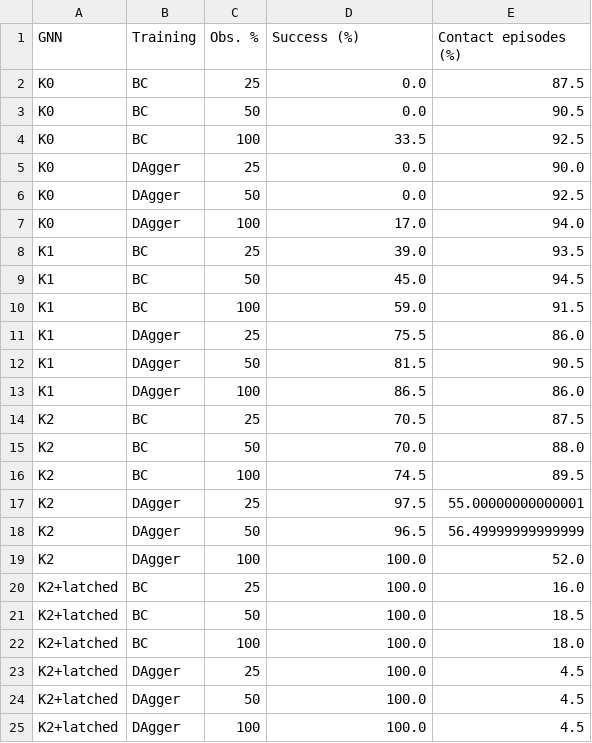
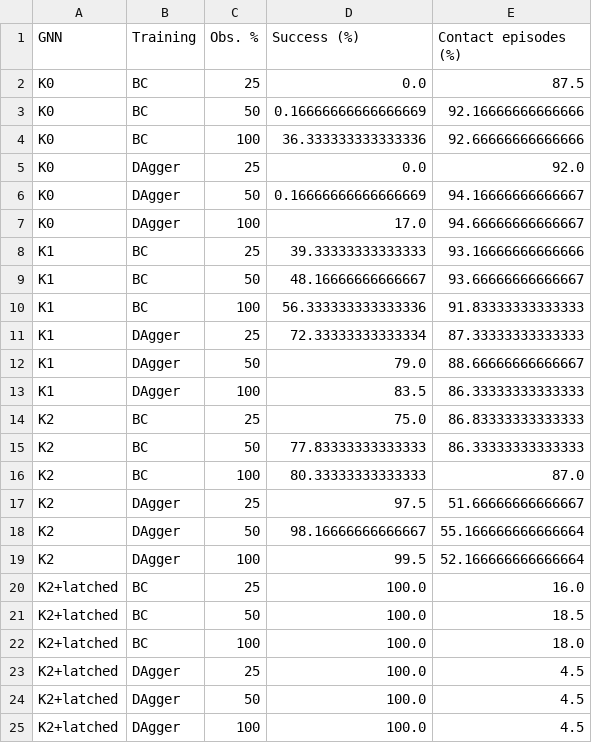
Before and after one commit to sahilpanchavishe/swarm-paper, a CSV file: paper/tables/table5_bc_vs_dagger.csv, drawn as a sheet; only a part is shown; the diff covers the shown part only.

```diff
--- a/paper/tables/table5_bc_vs_dagger.csv
+++ b/paper/tables/table5_bc_vs_dagger.csv
@@ -2,19 +2,19 @@ GNN,Training,Obs. %,Success (%),Contact episodes (%)
 K0,BC,25,0.0,87.5
-K0,BC,50,0.0,90.5
-K0,BC,100,33.5,92.5
-K0,DAgger,25,0.0,90.0
-K0,DAgger,50,0.0,92.5
-K0,DAgger,100,17.0,94.0
-K1,BC,25,39.0,93.5
-K1,BC,50,45.0,94.5
-K1,BC,100,59.0,91.5
-K1,DAgger,25,75.5,86.0
-K1,DAgger,50,81.5,90.5
-K1,DAgger,100,86.5,86.0
-K2,BC,25,70.5,87.5
-K2,BC,50,70.0,88.0
-K2,BC,100,74.5,89.5
-K2,DAgger,25,97.5,55.00000000000001
-K2,DAgger,50,96.5,56.49999999999999
-K2,DAgger,100,100.0,52.0
+K0,BC,50,0.16666666666666669,92.16666666666666
+K0,BC,100,36.333333333333336,92.66666666666666
+K0,DAgger,25,0.0,92.0
+K0,DAgger,50,0.16666666666666669,94.16666666666667
+K0,DAgger,100,17.0,94.66666666666667
+K1,BC,25,39.33333333333333,93.16666666666666
+K1,BC,50,48.16666666666667,93.66666666666667
+K1,BC,100,56.333333333333336,91.83333333333333
+K1,DAgger,25,72.33333333333334,87.33333333333333
+K1,DAgger,50,79.0,88.66666666666667
+K1,DAgger,100,83.5,86.33333333333333
+K2,BC,25,75.0,86.83333333333333
+K2,BC,50,77.83333333333333,86.33333333333333
+K2,BC,100,80.33333333333333,87.0
+K2,DAgger,25,97.5,51.66666666666667
+K2,DAgger,50,98.16666666666667,55.166666666666664
+K2,DAgger,100,99.5,52.166666666666664
 K2+latched,BC,25,100.0,16.0
```
Also changed, not shown: 12 edited cells elsewhere in this file, paper/tables/table1_success.csv, paper/tables/table2_paired.csv, 11 other files.
